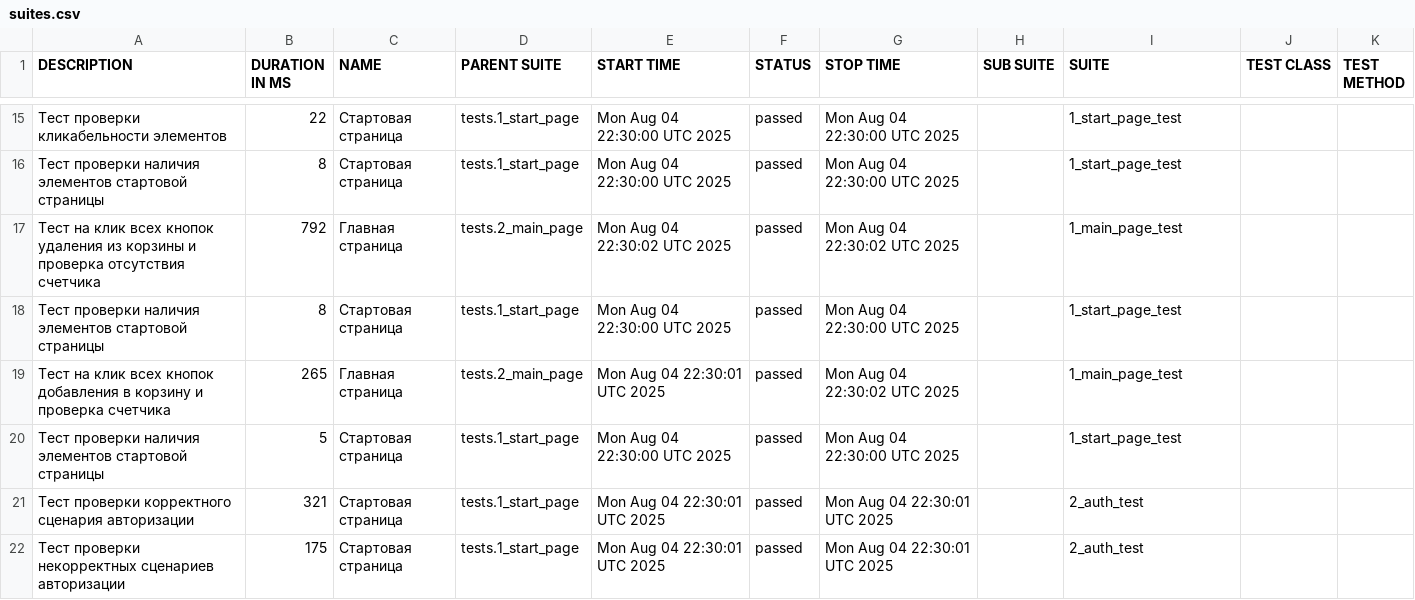
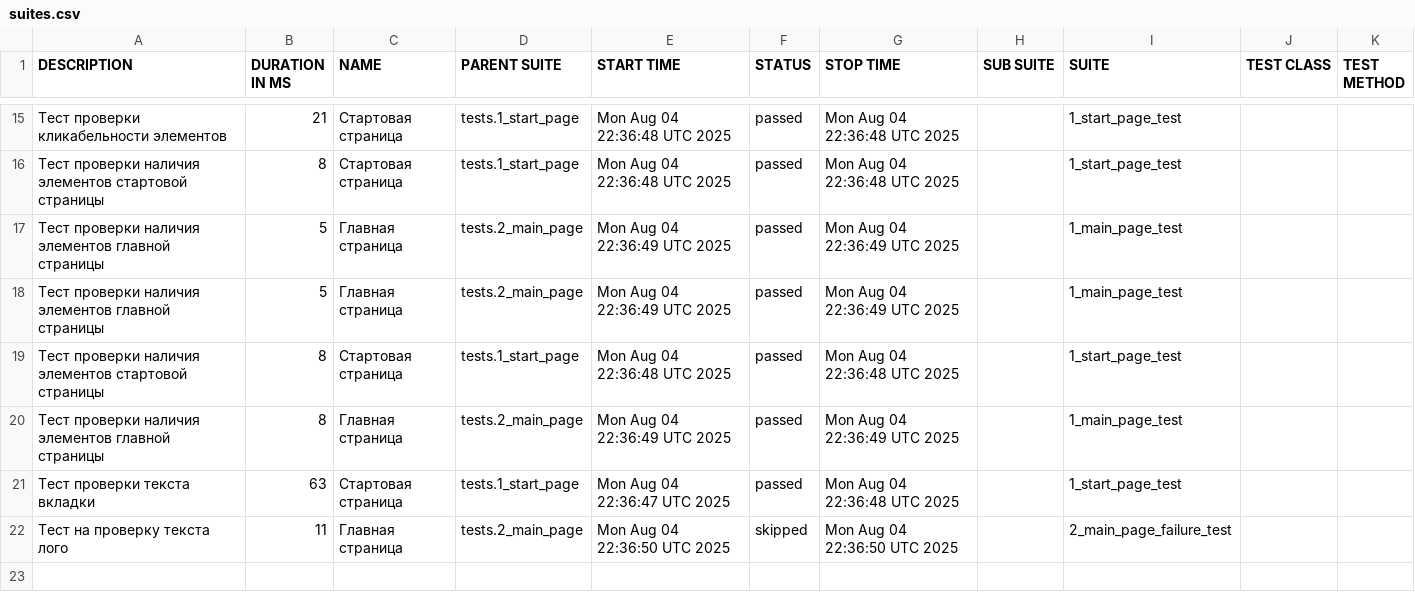
Before and after one commit to MaksiKomaro/Autotests-Saucedemo-Selenium, a CSV file: data/suites.csv, drawn as a sheet; only a part is shown, gaps mark what is left out; the diff covers the shown part only.

```diff
--- a/data/suites.csv
+++ b/data/suites.csv
@@ -15,8 +15,8 @@
-"Тест проверки кликабельности элементов","22","Стартовая страница","tests.1_start_page","Mon Aug 04 22:30:00 UTC 2025","passed","Mon Aug 04 22:30:00 UTC 2025","","1_start_page_test","",""
-"Тест проверки наличия элементов стартовой страницы","8","Стартовая страница","tests.1_start_page","Mon Aug 04 22:30:00 UTC 2025","passed","Mon Aug 04 22:30:00 UTC 2025","","1_start_page_test","",""
-"Тест на клик всех кнопок удаления из корзины и проверка отсутствия счетчика","792","Главная страница","tests.2_main_page","Mon Aug 04 22:30:02 UTC 2025","passed","Mon Aug 04 22:30:02 UTC 2025","","1_main_page_test","",""
-"Тест проверки наличия элементов стартовой страницы","8","Стартовая страница","tests.1_start_page","Mon Aug 04 22:30:00 UTC 2025","passed","Mon Aug 04 22:30:00 UTC 2025","","1_start_page_test","",""
-"Тест на клик всех кнопок добавления в корзину и проверка счетчика","265","Главная страница","tests.2_main_page","Mon Aug 04 22:30:01 UTC 2025","passed","Mon Aug 04 22:30:02 UTC 2025","","1_main_page_test","",""
-"Тест проверки наличия элементов стартовой страницы","5","Стартовая страница","tests.1_start_page","Mon Aug 04 22:30:00 UTC 2025","passed","Mon Aug 04 22:30:00 UTC 2025","","1_start_page_test","",""
-"Тест проверки корректного сценария авторизации","321","Стартовая страница","tests.1_start_page","Mon Aug 04 22:30:01 UTC 2025","passed","Mon Aug 04 22:30:01 UTC 2025","","2_auth_test","",""
-"Тест проверки некорректных сценариев авторизации","175","Стартовая страница","tests.1_start_page","Mon Aug 04 22:30:01 UTC 2025","passed","Mon Aug 04 22:30:01 UTC 2025","","2_auth_test","",""
+"Тест проверки кликабельности элементов","21","Стартовая страница","tests.1_start_page","Mon Aug 04 22:36:48 UTC 2025","passed","Mon Aug 04 22:36:48 UTC 2025","","1_start_page_test","",""
+"Тест проверки наличия элементов стартовой страницы","8","Стартовая страница","tests.1_start_page","Mon Aug 04 22:36:48 UTC 2025","passed","Mon Aug 04 22:36:48 UTC 2025","","1_start_page_test","",""
+"Тест проверки наличия элементов главной страницы","5","Главная страница","tests.2_main_page","Mon Aug 04 22:36:49 UTC 2025","passed","Mon Aug 04 22:36:49 UTC 2025","","1_main_page_test","",""
+"Тест проверки наличия элементов главной страницы","5","Главная страница","tests.2_main_page","Mon Aug 04 22:36:49 UTC 2025","passed","Mon Aug 04 22:36:49 UTC 2025","","1_main_page_test","",""
+"Тест проверки наличия элементов стартовой страницы","8","Стартовая страница","tests.1_start_page","Mon Aug 04 22:36:48 UTC 2025","passed","Mon Aug 04 22:36:48 UTC 2025","","1_start_page_test","",""
+"Тест проверки наличия элементов главной страницы","8","Главная страница","tests.2_main_page","Mon Aug 04 22:36:49 UTC 2025","passed","Mon Aug 04 22:36:49 UTC 2025","","1_main_page_test","",""
+"Тест проверки текста вкладки","63","Стартовая страница","tests.1_start_page","Mon Aug 04 22:36:47 UTC 2025","passed","Mon Aug 04 22:36:48 UTC 2025","","1_start_page_test","",""
+"Тест на проверку текста лого","11","Главная страница","tests.2_main_page","Mon Aug 04 22:36:50 UTC 2025","skipped","Mon Aug 04 22:36:50 UTC 2025","","2_main_page_failure_test","",""
```
Also changed, not shown: 5 added rows, 5 removed rows and 28 edited cells elsewhere in this file, 56 other files.
